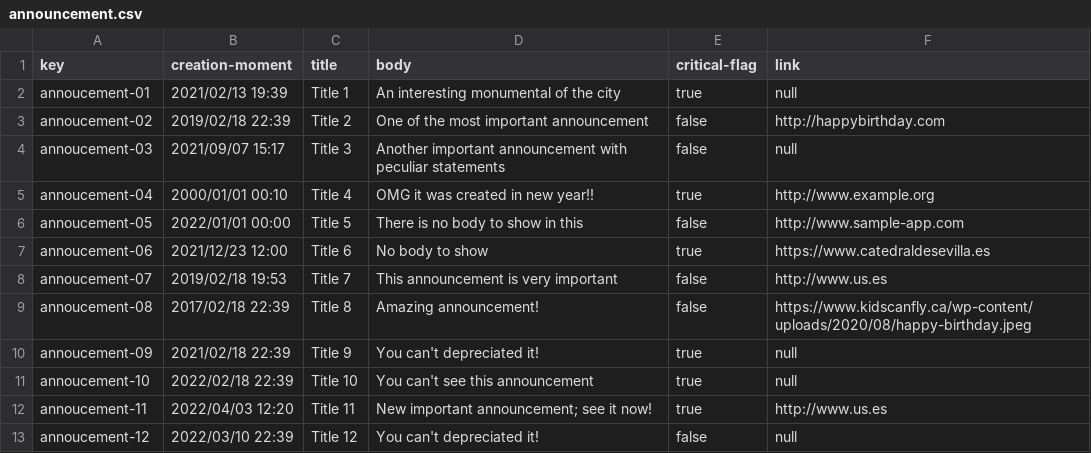
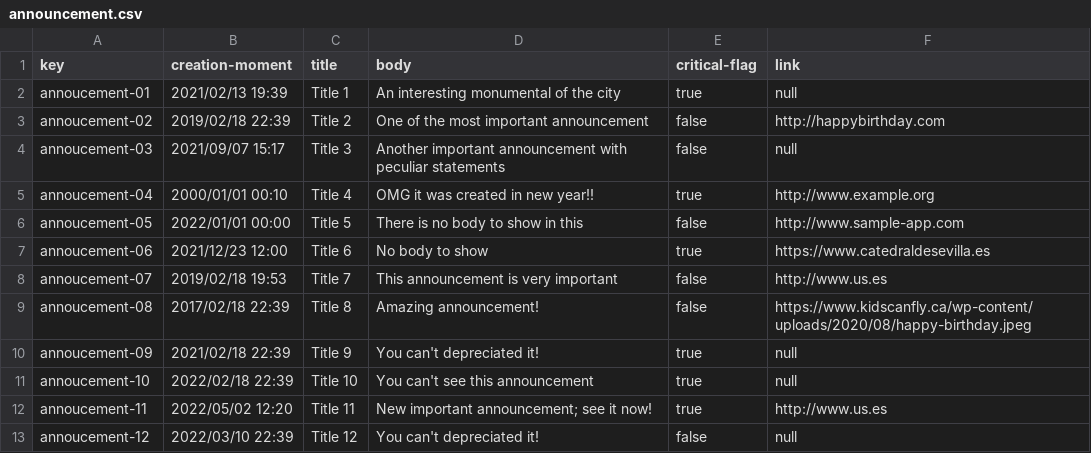
Before and after one commit to marinaramirofde/Acme-Toolkits-1, a CSV file: src/main/webapp/WEB-INF/resources/sample-data/announcement.csv, drawn as a sheet.

```diff
--- a/src/main/webapp/WEB-INF/resources/sample-data/announcement.csv
+++ b/src/main/webapp/WEB-INF/resources/sample-data/announcement.csv
@@ -11,3 +11,3 @@ annoucement-09,2021/02/18 22:39,Title 9,You can't depreciated it!,true,null
 annoucement-10,2022/02/18 22:39,Title 10,You can't see this announcement,true,null
-annoucement-11,2022/04/03 12:20,Title 11,New important announcement; see it now!,true,http://www.us.es
+annoucement-11,2022/05/02 12:20,Title 11,New important announcement; see it now!,true,http://www.us.es
 annoucement-12,2022/03/10 22:39,Title 12,You can't depreciated it!,false,null
```
Also changed, not shown: logs/performance-requests.csv, logs/performance-tests.csv, 6 other files.
